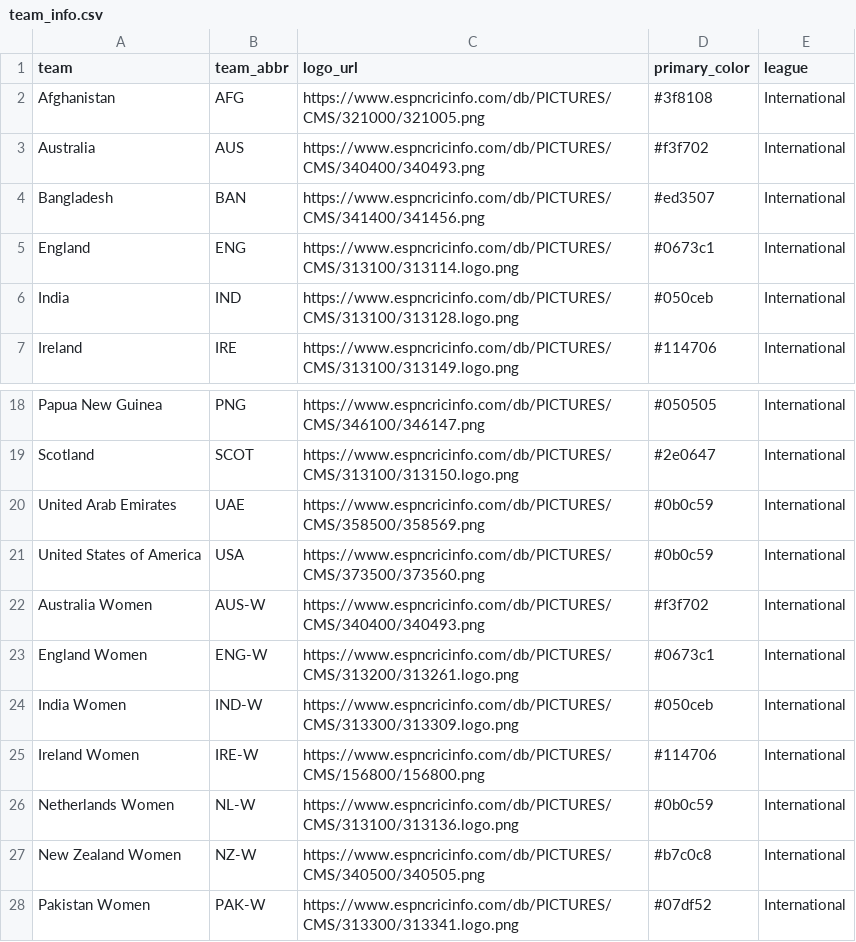
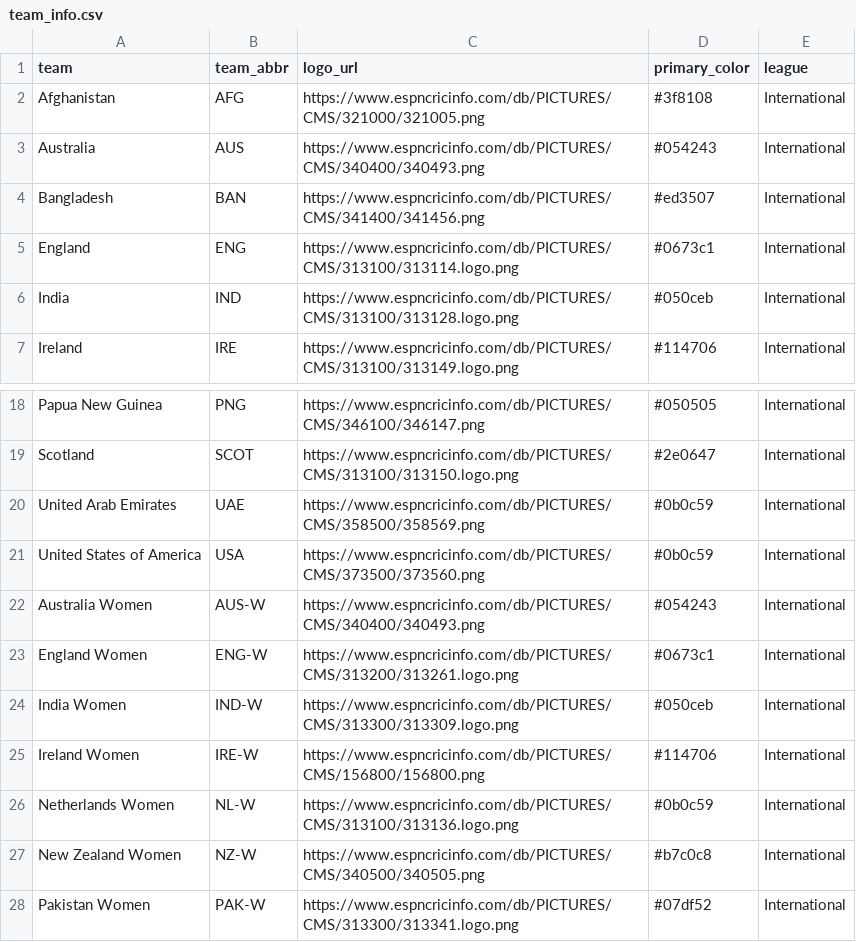
Before and after one commit to albtree/cricket-headshots, a CSV file: team_info.csv, drawn as a sheet; only a part is shown, gaps mark what is left out.

Commit message:
Update team_info.csv

```diff
--- a/team_info.csv
+++ b/team_info.csv
@@ -2,3 +2,3 @@
 "Afghanistan","AFG","https://www.espncricinfo.com/db/PICTURES/CMS/321000/321005.png","#3f8108","International"
-"Australia","AUS","https://www.espncricinfo.com/db/PICTURES/CMS/340400/340493.png","#f3f702","International"
+"Australia","AUS","https://www.espncricinfo.com/db/PICTURES/CMS/340400/340493.png","#054243","International"
 "Bangladesh","BAN","https://www.espncricinfo.com/db/PICTURES/CMS/341400/341456.png","#ed3507","International"
@@ -21,3 +21,3 @@
 "United States of America","USA","https://www.espncricinfo.com/db/PICTURES/CMS/373500/373560.png","#0b0c59","International"
-"Australia Women","AUS-W","https://www.espncricinfo.com/db/PICTURES/CMS/340400/340493.png","#f3f702","International"
+"Australia Women","AUS-W","https://www.espncricinfo.com/db/PICTURES/CMS/340400/340493.png","#054243","International"
 "England Women","ENG-W","https://www.espncricinfo.com/db/PICTURES/CMS/313200/313261.logo.png","#0673c1","International"
```
